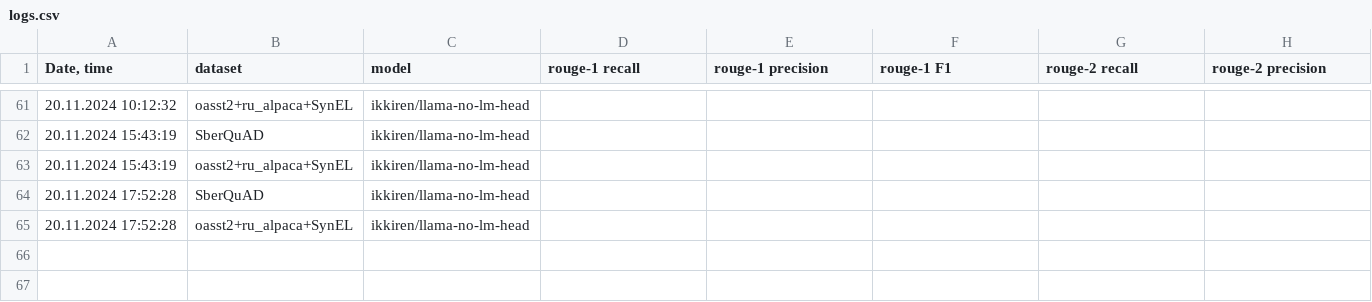
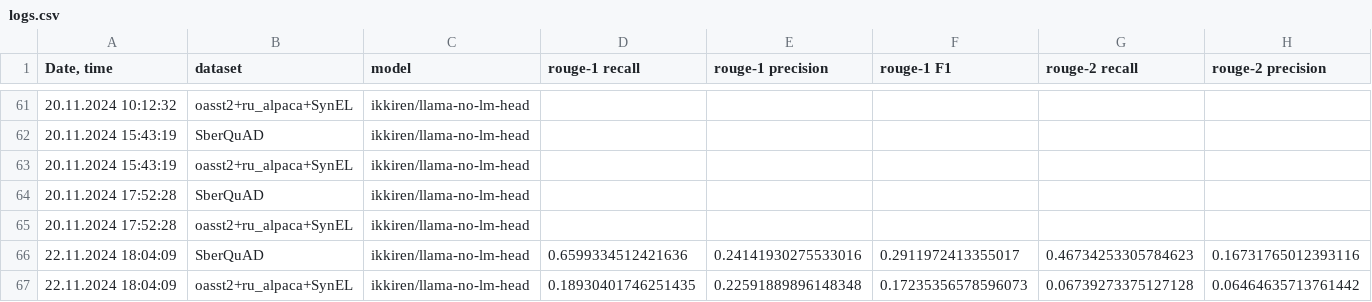
Before and after one commit to litvinenkonikita/tokenization, a CSV file: logs.csv, drawn as a sheet; only a part is shown, gaps mark what is left out; rows hold the shown columns only; the diff names each change by its address in the sheet, - before the commit and + after, or states it on an @@ line.

```diff
--- a/logs.csv
+++ b/logs.csv
+row 66: 22.11.2024 18:04:09 | SberQuAD | ikkiren/llama-no-lm-head | 0.6599334512421636 | 0.24141930275533016 | 0.2911972413355017 | 0.46734253305784623 | 0.16731765012393116
+row 67: 22.11.2024 18:04:09 | oasst2+ru_alpaca+SynEL | ikkiren/llama-no-lm-head | 0.18930401746251435 | 0.22591889896148348 | 0.17235356578596073 | 0.06739273375127128 | 0.06464635713761442
```
Also changed, not shown: 2 other files.
